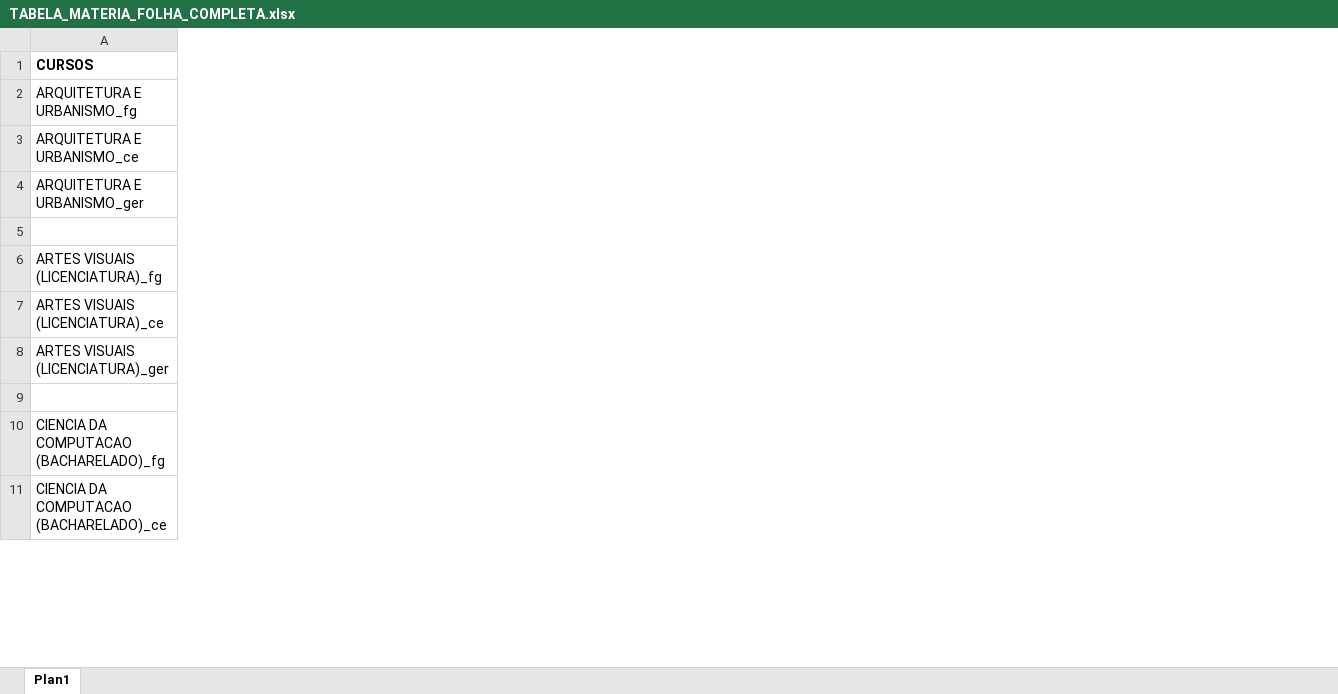
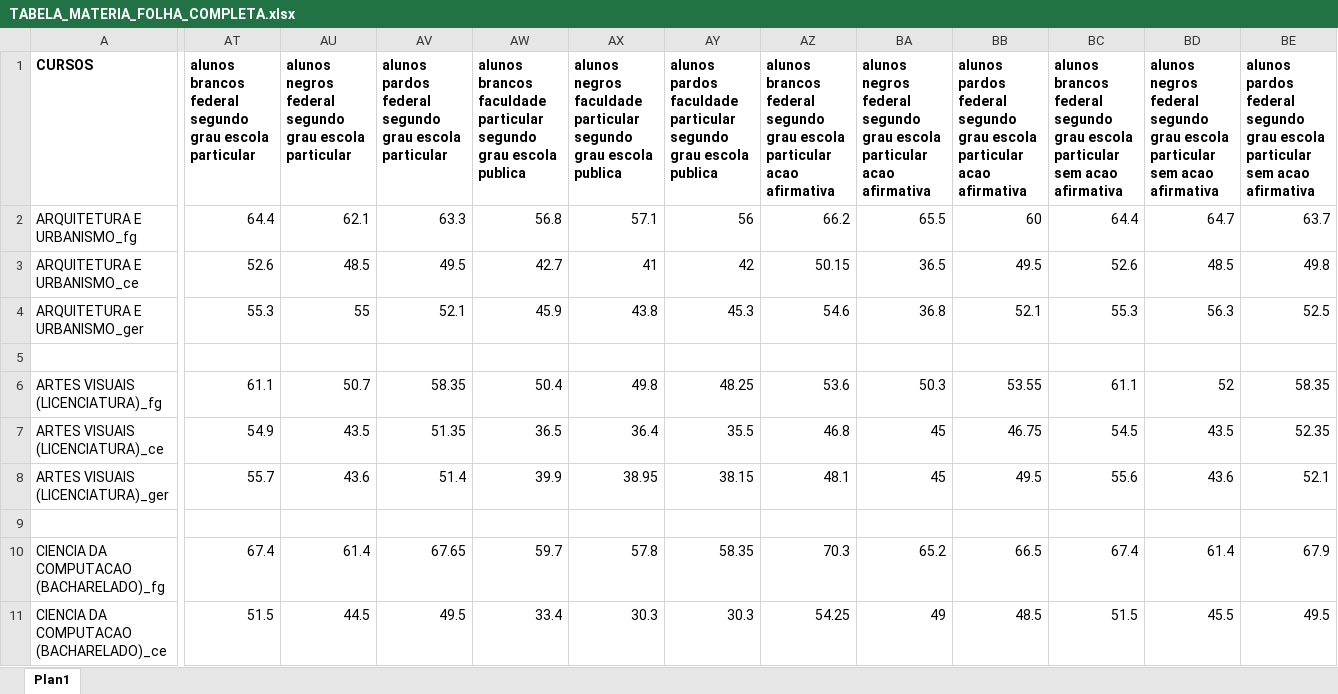
Before and after one commit to MateusDenucci/Enade_TG, an Excel workbook: TABELA_MATERIA_FOLHA_COMPLETA.xlsx, sheet Plan1, drawn as a sheet; only a part is shown, gaps mark what is left out; values as stored, in another font and other column widths than the file's, no borders; table styles not drawn; the diff names each change by its address in the sheet, - before the commit and + after, or states it on an @@ line.

```diff
--- a/TABELA_MATERIA_FOLHA_COMPLETA.xlsx (sheet Plan1)
+++ b/TABELA_MATERIA_FOLHA_COMPLETA.xlsx (sheet Plan1)
+column AT, rows 1-11: alunos brancos federal segundo grau escola particular | 64.4 | 52.6 | 55.3 |  | 61.1 | 54.9 | 55.7 |  | 67.4 | 51.5
+column AU, rows 1-11: alunos negros federal segundo grau escola particular | 62.1 | 48.5 | 55 |  | 50.7 | 43.5 | 43.6 |  | 61.4 | 44.5
+column AV, rows 1-11: alunos pardos federal segundo grau escola particular | 63.3 | 49.5 | 52.1 |  | 58.35 | 51.35 | 51.4 |  | 67.65 | 49.5
+column AW, rows 1-11: alunos brancos faculdade particular segundo grau escola publica | 56.8 | 42.7 | 45.9 |  | 50.4 | 36.5 | 39.9 |  | 59.7 | 33.4
+column AX, rows 1-11: alunos negros faculdade particular segundo grau escola publica | 57.1 | 41 | 43.8 |  | 49.8 | 36.4 | 38.95 |  | 57.8 | 30.3
+column AY, rows 1-11: alunos pardos faculdade particular segundo grau escola publica | 56 | 42 | 45.3 |  | 48.25 | 35.5 | 38.15 |  | 58.35 | 30.3
+column AZ, rows 1-11: alunos brancos federal segundo grau escola particular acao afirmativa | 66.2 | 50.15 | 54.6 |  | 53.6 | 46.8 | 48.1 |  | 70.3 | 54.25
+column BA, rows 1-11: alunos negros federal segundo grau escola particular acao afirmativa | 65.5 | 36.5 | 36.8 |  | 50.3 | 45 | 45 |  | 65.2 | 49
+column BB, rows 1-11: alunos pardos federal segundo grau escola particular acao afirmativa | 60 | 49.5 | 52.1 |  | 53.55 | 46.75 | 49.5 |  | 66.5 | 48.5
+column BC, rows 1-11: alunos brancos federal segundo grau escola particular sem acao afirmativa | 64.4 | 52.6 | 55.3 |  | 61.1 | 54.5 | 55.6 |  | 67.4 | 51.5
+column BD, rows 1-11: alunos negros federal segundo grau escola particular sem acao afirmativa | 64.7 | 48.5 | 56.3 |  | 52 | 43.5 | 43.6 |  | 61.4 | 45.5
+column BE, rows 1-11: alunos pardos federal segundo grau escola particular sem acao afirmativa | 63.7 | 49.8 | 52.5 |  | 58.35 | 52.35 | 52.1 |  | 67.9 | 49.5
```
Also changed, not shown: TABELA_MATERIA_FOLHA_COMPLETA_TRANSPOSTA.xlsx.
